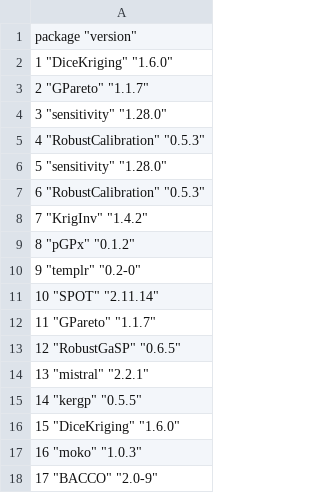
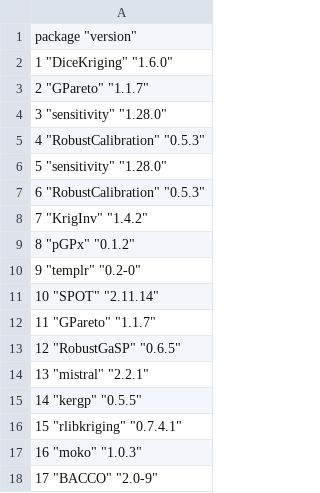
Before and after one commit to MASCOTNUM/watch-software-updates, a CSV file: r_packages.csv, drawn as a sheet.

Commit message:
Update r_packages.csv

```diff
--- a/r_packages.csv
+++ b/r_packages.csv
@@ -15,3 +15,3 @@
 "14" "kergp" "0.5.5"
-"15" "DiceKriging" "1.6.0"
+"15" "rlibkriging" "0.7.4.1"
 "16" "moko" "1.0.3"
```
